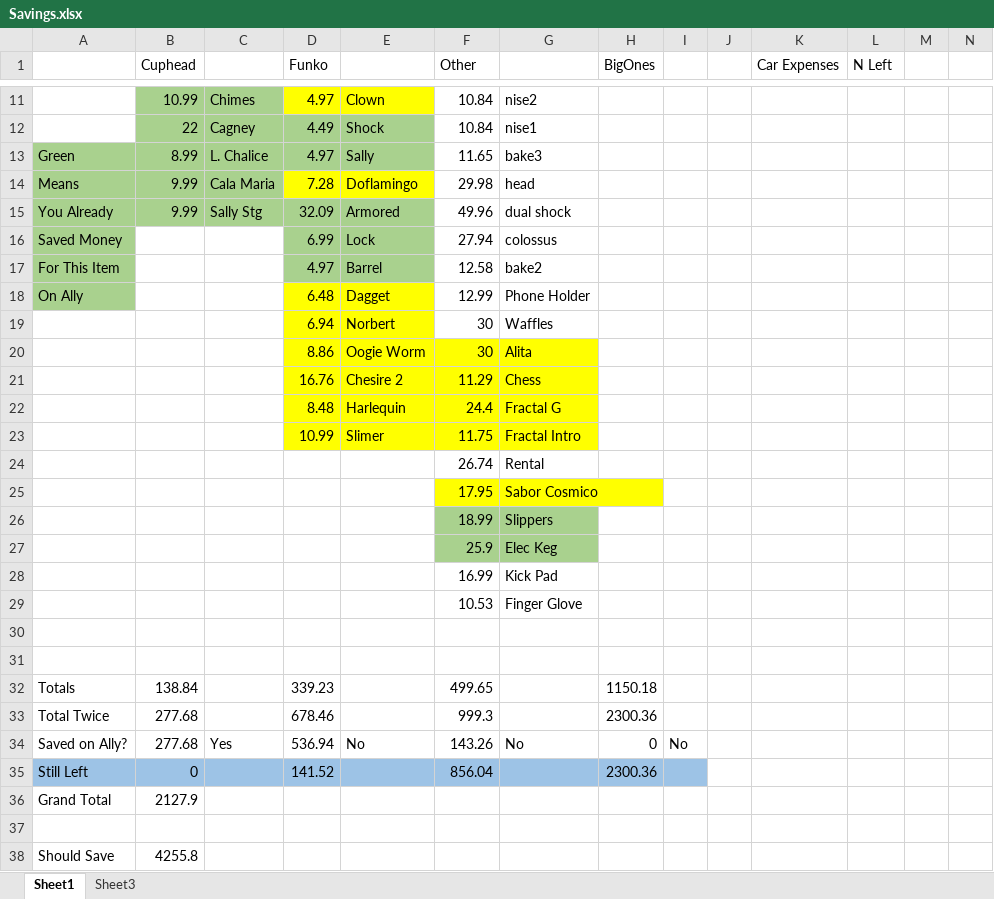
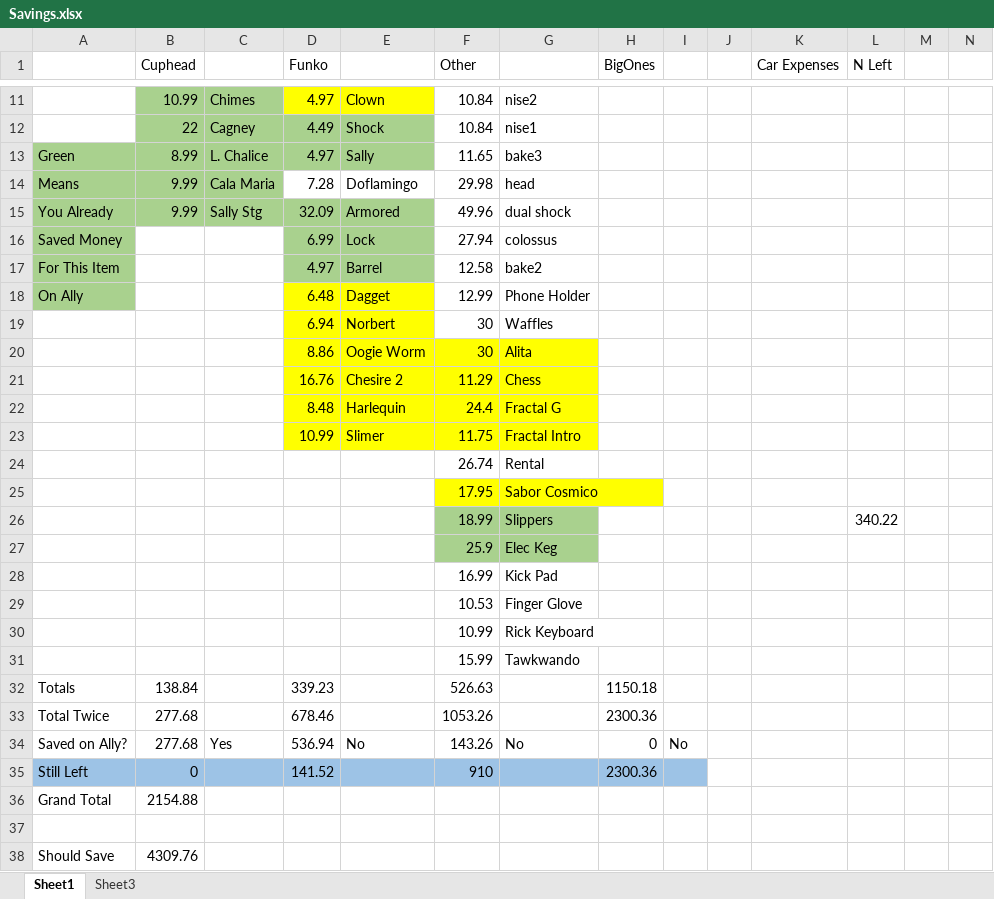
Before and after one commit to RickJacome/CurriculumVitae, an Excel workbook: Savings.xlsx, sheet Sheet1, drawn as a sheet; only a part is shown, gaps mark what is left out; values as stored, in another font and other column widths than the file's, no borders; removed rows and columns are numbered as before the commit, all else as after; rows hold the shown columns only; the diff names each change by its address in the sheet, - before the commit and + after, or states it on an @@ line.

Commit message:
Update Savings.xlsx

```diff
--- a/Savings.xlsx (sheet Sheet1)
+++ b/Savings.xlsx (sheet Sheet1)
-D14:E14 fill: #FFFF00
+D14:E14 fill: none
-L26 (N Left): (empty)
+L26 (N Left): 340.22
+row 30:  |  |  |  |  | 10.99 | Rick Keyboard
+row 31:  |  |  |  |  | 15.99 | Tawkwando
+row 32: Totals | 138.84 |  | 339.23 |  | 526.63 |  | 1150.18
+row 33: Total Twice | 277.68 |  | 678.46 |  | 1053.26 |  | 2300.36
+row 35: Still Left | 0 |  | 141.52 |  | 910 |  | 2300.36
+row 36: Grand Total | 2154.88
-row 31: (empty)
-row 32: Totals | 138.84 |  | 339.23 |  | 499.65 |  | 1150.18
-row 33: Total Twice | 277.68 |  | 678.46 |  | 999.3 |  | 2300.36
-row 35: Still Left | 0 |  | 141.52 |  | 856.04 |  | 2300.36
-row 36: Grand Total | 2127.9
-row 37: (empty)
-B38 (Cuphead): 4255.8
+B38 (Cuphead): 4309.76
```
